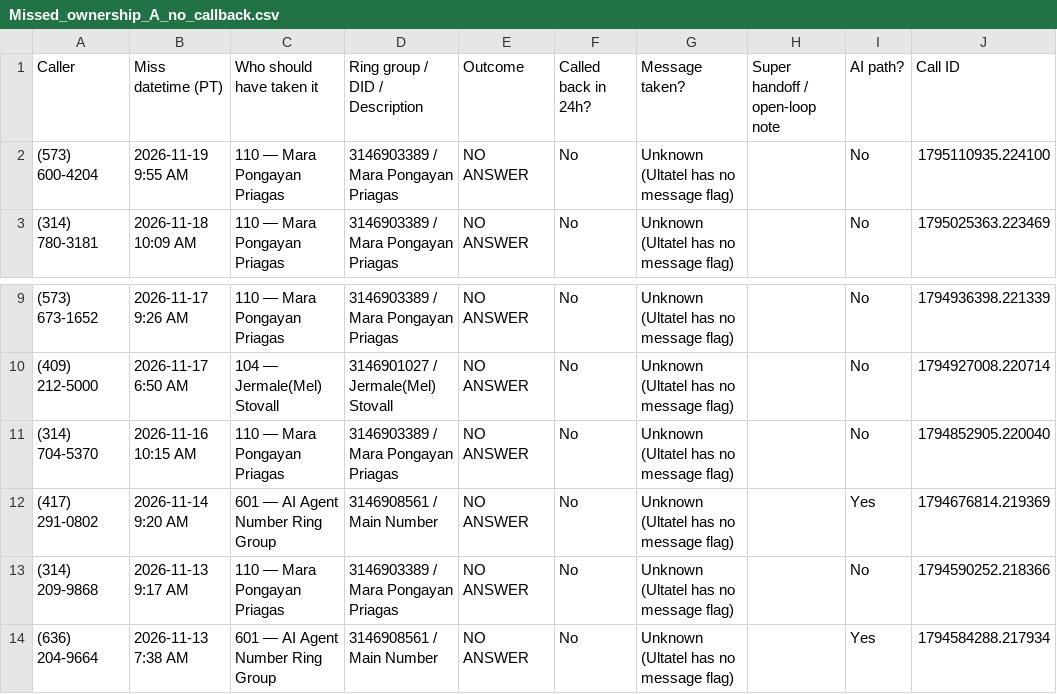
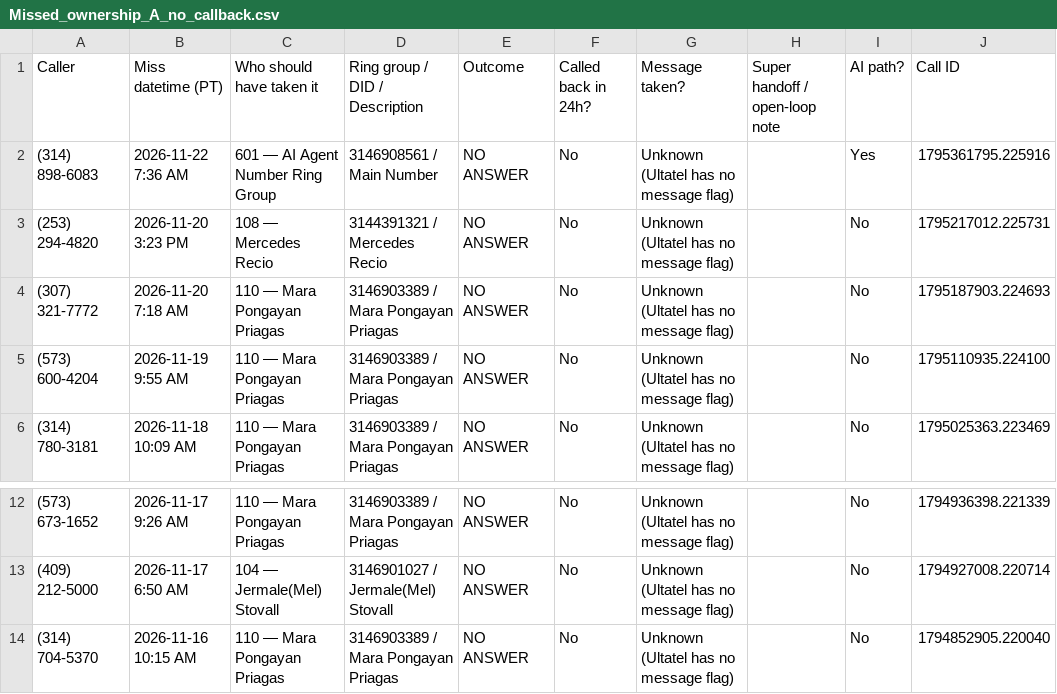
Before and after one commit to pollard22/Phone-dashboard, a CSV file: public/data/Missed_ownership_A_no_callback.csv, drawn as a sheet; only a part is shown, gaps mark what is left out; removed rows and columns are numbered as before the commit, all else as after; the diff names each change by its address in the sheet, - before the commit and + after, or states it on an @@ line.

```diff
--- a/public/data/Missed_ownership_A_no_callback.csv
+++ b/public/data/Missed_ownership_A_no_callback.csv
+row 2: (314) 898-6083 | 2026-11-22 7:36 AM | 601 — AI Agent Number Ring Group | 3146908561 / Main Number | NO ANSWER | No | Unknown (Ultatel has no message flag) |  | Yes | 1795361795.225916
+row 3: (253) 294-4820 | 2026-11-20 3:23 PM | 108 — Mercedes Recio | 3144391321 / Mercedes Recio | NO ANSWER | No | Unknown (Ultatel has no message flag) |  | No | 1795217012.225731
+row 4: (307) 321-7772 | 2026-11-20 7:18 AM | 110 — Mara Pongayan Priagas | 3146903389 / Mara Pongayan Priagas | NO ANSWER | No | Unknown (Ultatel has no message flag) |  | No | 1795187903.224693
-row 12: (417) 291-0802 | 2026-11-14 9:20 AM | 601 — AI Agent Number Ring Group | 3146908561 / Main Number | NO ANSWER | No | Unknown (Ultatel has no message flag) |  | Yes | 1794676814.219369
-row 13: (314) 209-9868 | 2026-11-13 9:17 AM | 110 — Mara Pongayan Priagas | 3146903389 / Mara Pongayan Priagas | NO ANSWER | No | Unknown (Ultatel has no message flag) |  | No | 1794590252.218366
-row 14: (636) 204-9664 | 2026-11-13 7:38 AM | 601 — AI Agent Number Ring Group | 3146908561 / Main Number | NO ANSWER | No | Unknown (Ultatel has no message flag) |  | Yes | 1794584288.217934
```
Also changed, not shown: public/data/Missed_ownership_B_called_back.csv, public/data/callback_hygiene_ultatel.csv, 8 other files.
